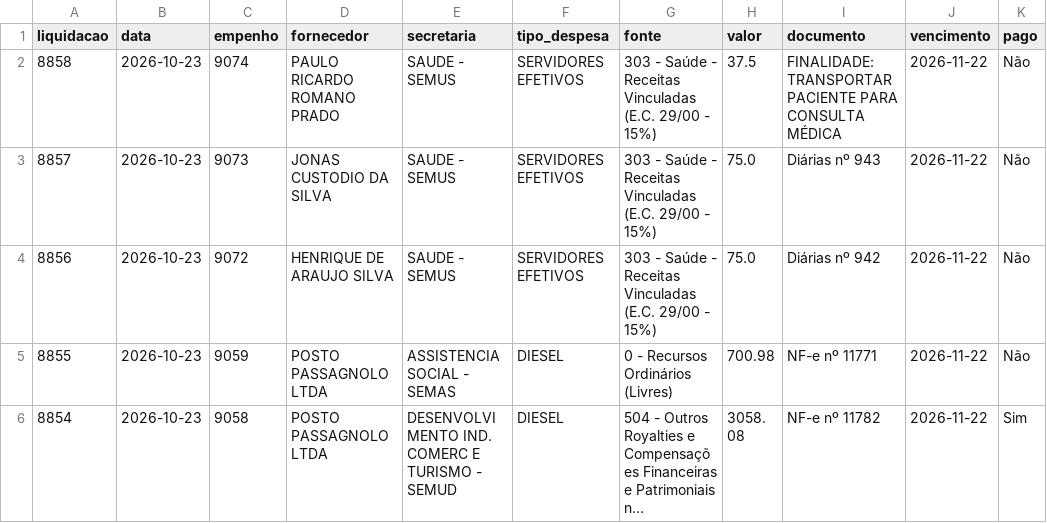
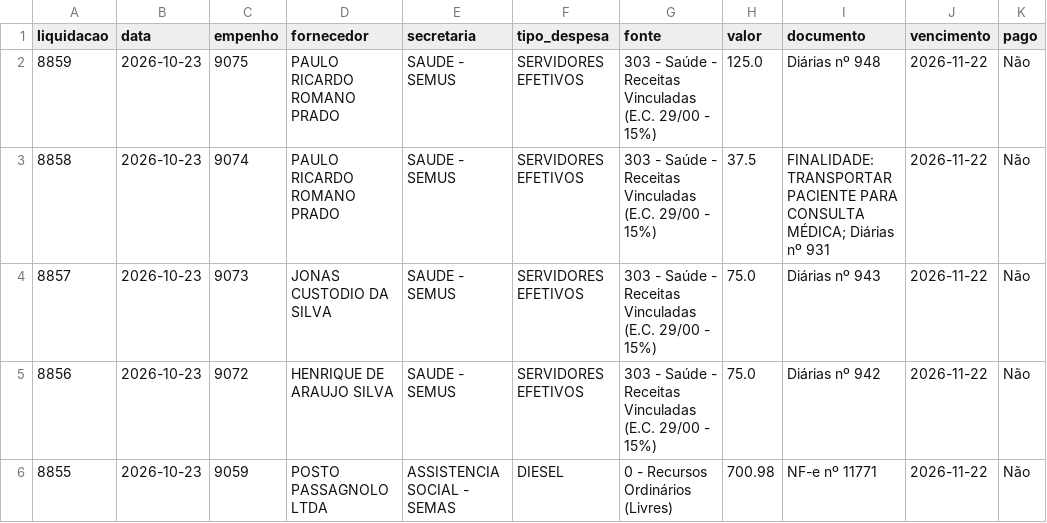
Before and after one commit to vagnerims2/painel-leopolis, a CSV file: data/liquidacoes.csv, drawn as a sheet; only a part is shown; the shorter side is filled out with more unchanged rows; long unchanged cells end in ….

```diff
--- a/data/liquidacoes.csv
+++ b/data/liquidacoes.csv
@@ -1,3 +1,4 @@
 liquidacao,data,empenho,fornecedor,secretaria,tipo_despesa,fonte,valor,documento,vencimento,pago
-8858,2026-10-23,9074,PAULO RICARDO ROMANO PRADO,SAUDE - SEMUS,SERVIDORES EFETIVOS,303 - Saúde - Receitas Vinculadas (E.C. 29/00 - 15%),37.5,FINALIDADE: TRANSPORTAR PACIENTE PARA CONSULTA MÉDICA,2026-11-22,Não
+8859,2026-10-23,9075,PAULO RICARDO ROMANO PRADO,SAUDE - SEMUS,SERVIDORES EFETIVOS,303 - Saúde - Receitas Vinculadas (E.C. 29/00 - 15%),125.0,Diárias nº 948,2026-11-22,Não
+8858,2026-10-23,9074,PAULO RICARDO ROMANO PRADO,SAUDE - SEMUS,SERVIDORES EFETIVOS,303 - Saúde - Receitas Vinculadas (E.C. 29/00 - 15%),37.5,FINALIDADE: TRANSPORTAR PACIENTE PARA CONSULTA MÉDICA; Diárias nº 931,2026-11-22,Não
 8857,2026-10-23,9073,JONAS CUSTODIO DA SILVA,SAUDE - SEMUS,SERVIDORES EFETIVOS,303 - Saúde - Receitas Vinculadas (E.C. 29/00 - 15%),75.0,Diárias nº 943,2026-11-22,Não
```
Also changed, not shown: data/movimento.csv, 6 other files.
